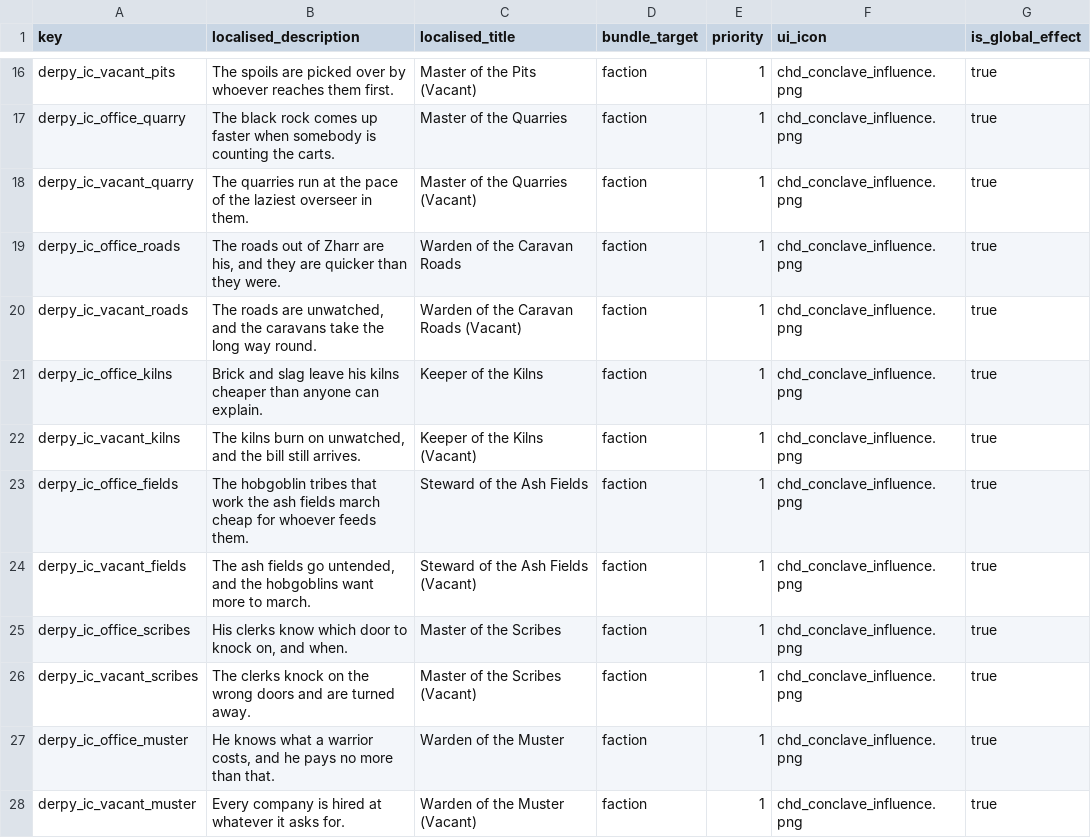
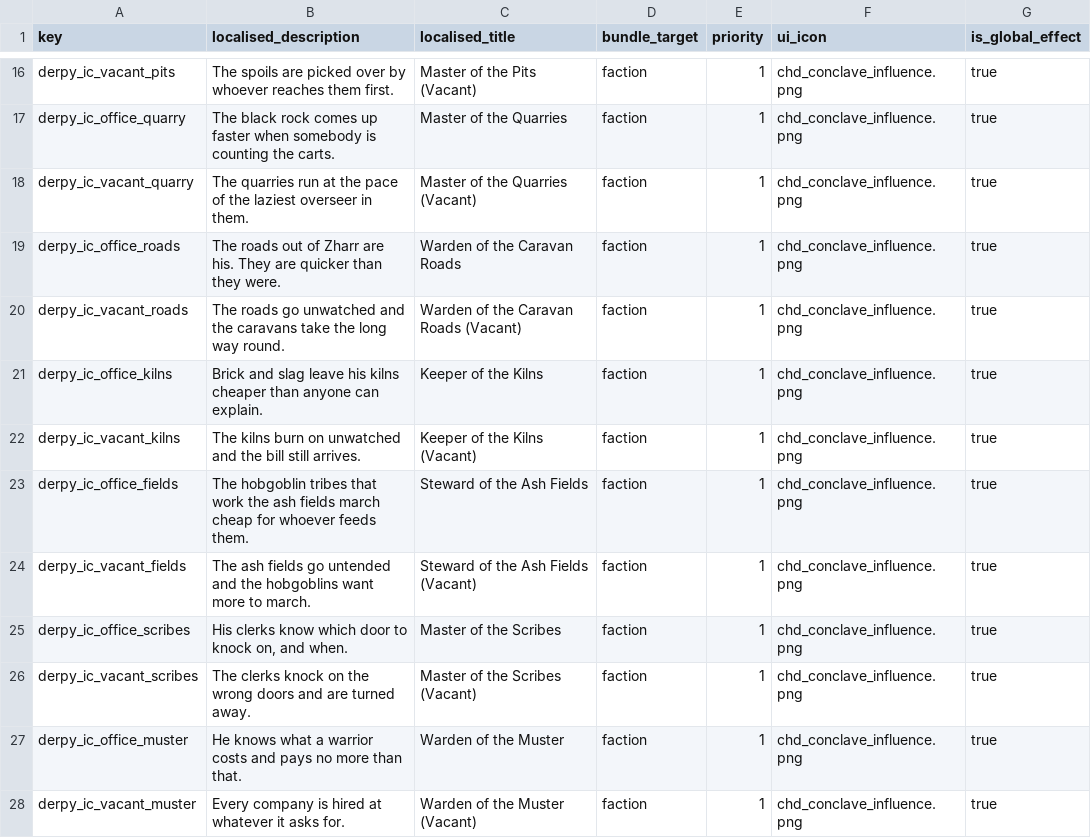
Before and after one commit to DerpyNewb/derpy-iron-court, a TSV file: Modding Files/source/iron_court/effect_bundles.tsv, drawn as a sheet; only a part is shown, gaps mark what is left out; the diff covers the shown part only; the diff names each change by its address in the sheet, - before the commit and + after, or states it on an @@ line.

```diff
--- a/Modding Files/source/iron_court/effect_bundles.tsv
+++ b/Modding Files/source/iron_court/effect_bundles.tsv
-B19 (localised_description): …Zharr are his, and they are quicker…
+B19 (localised_description): …Zharr are his. They are quicker…
-B20 (localised_description): The roads are unwatched, and the…
+B20 (localised_description): The roads go unwatched and the…
-B22 (localised_description): …burn on unwatched, and the…
+B22 (localised_description): …burn on unwatched and the…
-B24 (localised_description): …fields go untended, and the…
+B24 (localised_description): …fields go untended and the…
-B27 (localised_description): …a warrior costs, and he pays no…
+B27 (localised_description): …a warrior costs and pays no…
```
Also changed, not shown: 4 added rows and 48 edited cells elsewhere in this file, Modding Files/source/iron_court/effect_bundles_to_effects_junctions.tsv, Modding Files/source/iron_court/missions.tsv, 27 other files.
